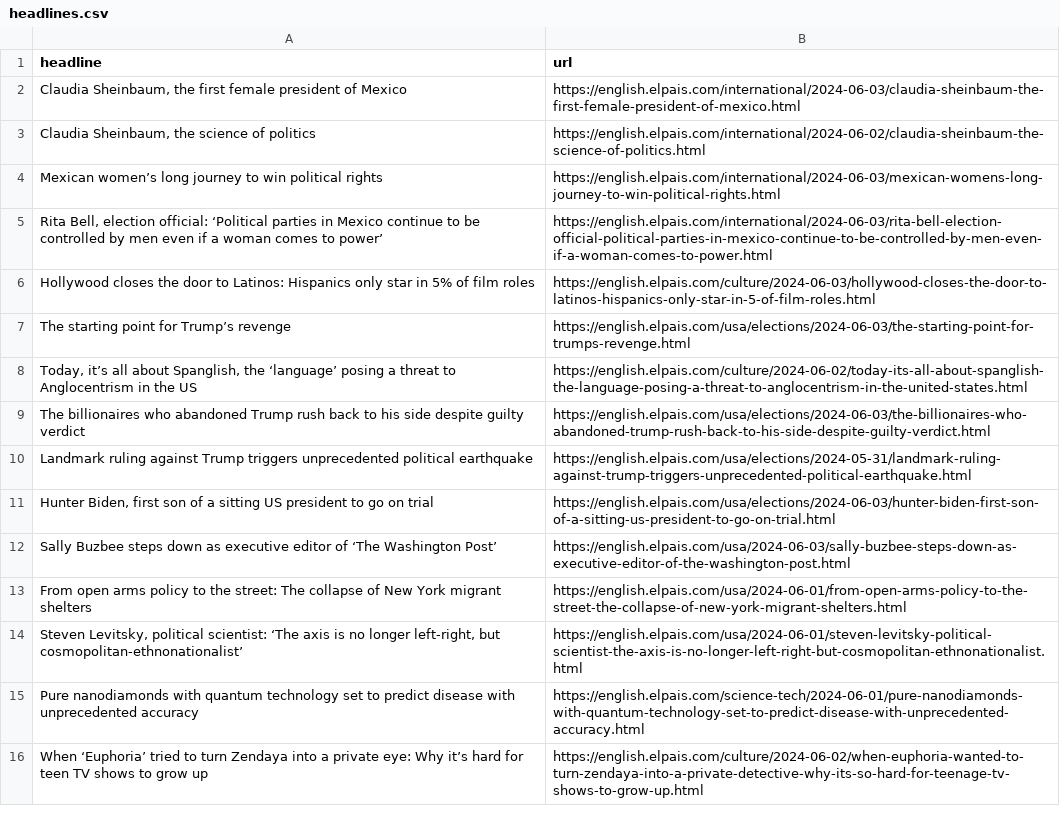
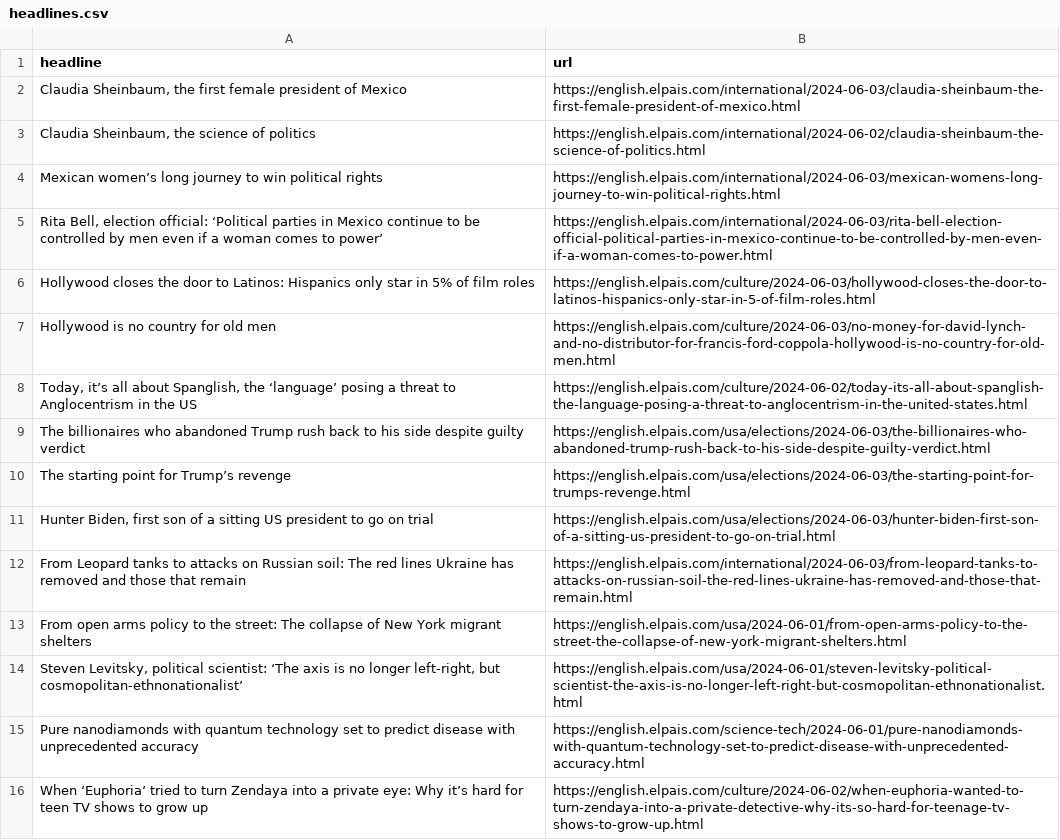
Before and after one commit to jsoma/el-pais-scraper, a CSV file: headlines.csv, drawn as a sheet; only a part is shown.

```diff
--- a/headlines.csv
+++ b/headlines.csv
@@ -6,8 +6,8 @@ Mexican women’s long journey to win political rights,https://english.elpais.co
 Hollywood closes the door to Latinos: Hispanics only star in 5% of film roles,https://english.elpais.com/culture/2024-06-03/hollywood-closes-the-door-to-latinos-hispanics-only-star-in-5-of-film-roles.html
-The starting point for Trump’s revenge,https://english.elpais.com/usa/elections/2024-06-03/the-starting-point-for-trumps-revenge.html
+Hollywood is no country for old men,https://english.elpais.com/culture/2024-06-03/no-money-for-david-lynch-and-no-distributor-for-francis-ford-coppola-hollywood-is-no-country-for-old-men.html
 "Today, it’s all about Spanglish, the ‘language’ posing a threat to Anglocentrism in the US",https://english.elpais.com/culture/2024-06-02/today-its-all-about-spanglish-the-language-posing-a-threat-to-anglocentrism-in-the-united-states.html
 The billionaires who abandoned Trump rush back to his side despite guilty verdict,https://english.elpais.com/usa/elections/2024-06-03/the-billionaires-who-abandoned-trump-rush-back-to-his-side-despite-guilty-verdict.html
-Landmark ruling against Trump triggers unprecedented political earthquake  ,https://english.elpais.com/usa/elections/2024-05-31/landmark-ruling-against-trump-triggers-unprecedented-political-earthquake.html
+The starting point for Trump’s revenge,https://english.elpais.com/usa/elections/2024-06-03/the-starting-point-for-trumps-revenge.html
 "Hunter Biden, first son of a sitting US president to go on trial",https://english.elpais.com/usa/elections/2024-06-03/hunter-biden-first-son-of-a-sitting-us-president-to-go-on-trial.html
-Sally Buzbee steps down as executive editor of ‘The Washington Post’,https://english.elpais.com/usa/2024-06-03/sally-buzbee-steps-down-as-executive-editor-of-the-washington-post.html
+From Leopard tanks to attacks on Russian soil: The red lines Ukraine has removed and those that remain,https://english.elpais.com/international/2024-06-03/from-leopard-tanks-to-attacks-on-russian-soil-the-red-lines-ukraine-has-removed-and-those-that-remain.html
 From open arms policy to the street: The collapse of New York migrant shelters  ,https://english.elpais.com/usa/2024-06-01/from-open-arms-policy-to-the-street-the-collapse-of-new-york-migrant-shelters.html
```
